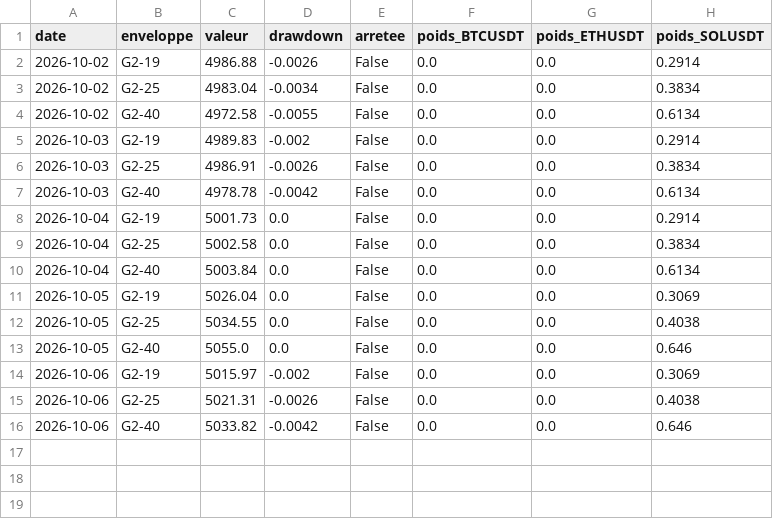
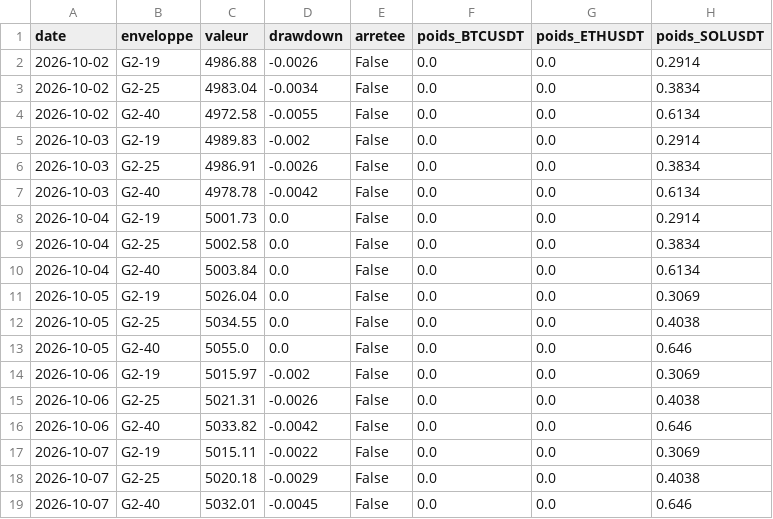
Before and after one commit to davidbucciero-cmyk/screener-breakout, a CSV file: paper_g2/journal.csv, drawn as a sheet; the diff names each change by its address in the sheet, - before the commit and + after, or states it on an @@ line.

Commit message:
Paper G2 : 2026-10-07

```diff
--- a/paper_g2/journal.csv
+++ b/paper_g2/journal.csv
+row 17: 2026-10-07 | G2-19 | 5015.11 | -0.0022 | False | 0.0 | 0.0 | 0.3069
+row 18: 2026-10-07 | G2-25 | 5020.18 | -0.0029 | False | 0.0 | 0.0 | 0.4038
+row 19: 2026-10-07 | G2-40 | 5032.01 | -0.0045 | False | 0.0 | 0.0 | 0.646
```
Also changed, not shown: 3 other files.
